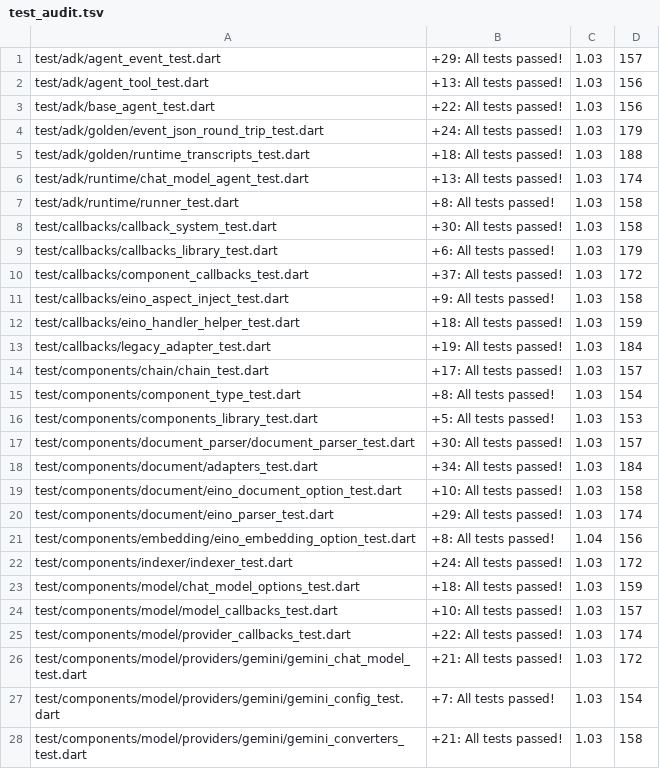
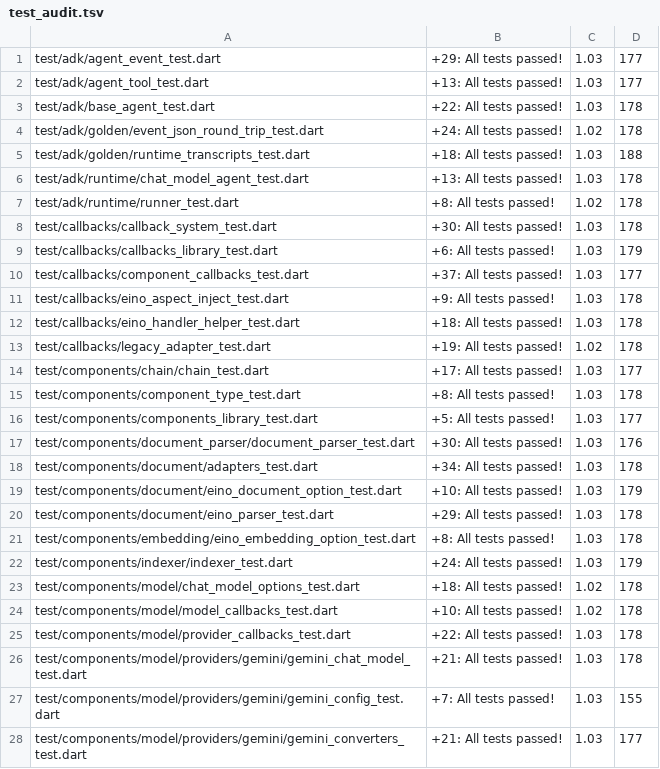
Before and after one commit to EsotericTech/threepio, a TSV file: packages/threepio_core/tool/test_audit.tsv, drawn as a sheet; only a part is shown; the diff covers the shown part only.

```diff
--- a/packages/threepio_core/tool/test_audit.tsv
+++ b/packages/threepio_core/tool/test_audit.tsv
@@ -1,28 +1,28 @@
-test/adk/agent_event_test.dart	+29: All tests passed!	1.03	157
-test/adk/agent_tool_test.dart	+13: All tests passed!	1.03	156
-test/adk/base_agent_test.dart	+22: All tests passed!	1.03	156
-test/adk/golden/event_json_round_trip_test.dart	+24: All tests passed!	1.03	179
+test/adk/agent_event_test.dart	+29: All tests passed!	1.03	177
+test/adk/agent_tool_test.dart	+13: All tests passed!	1.03	177
+test/adk/base_agent_test.dart	+22: All tests passed!	1.03	178
+test/adk/golden/event_json_round_trip_test.dart	+24: All tests passed!	1.02	178
 test/adk/golden/runtime_transcripts_test.dart	+18: All tests passed!	1.03	188
-test/adk/runtime/chat_model_agent_test.dart	+13: All tests passed!	1.03	174
-test/adk/runtime/runner_test.dart	+8: All tests passed!	1.03	158
-test/callbacks/callback_system_test.dart	+30: All tests passed!	1.03	158
+test/adk/runtime/chat_model_agent_test.dart	+13: All tests passed!	1.03	178
+test/adk/runtime/runner_test.dart	+8: All tests passed!	1.02	178
+test/callbacks/callback_system_test.dart	+30: All tests passed!	1.03	178
 test/callbacks/callbacks_library_test.dart	+6: All tests passed!	1.03	179
-test/callbacks/component_callbacks_test.dart	+37: All tests passed!	1.03	172
-test/callbacks/eino_aspect_inject_test.dart	+9: All tests passed!	1.03	158
-test/callbacks/eino_handler_helper_test.dart	+18: All tests passed!	1.03	159
-test/callbacks/legacy_adapter_test.dart	+19: All tests passed!	1.03	184
-test/components/chain/chain_test.dart	+17: All tests passed!	1.03	157
-test/components/component_type_test.dart	+8: All tests passed!	1.03	154
-test/components/components_library_test.dart	+5: All tests passed!	1.03	153
-test/components/document_parser/document_parser_test.dart	+30: All tests passed!	1.03	157
-test/components/document/adapters_test.dart	+34: All tests passed!	1.03	184
-test/components/document/eino_document_option_test.dart	+10: All tests passed!	1.03	158
-test/components/document/eino_parser_test.dart	+29: All tests passed!	1.03	174
-test/components/embedding/eino_embedding_option_test.dart	+8: All tests passed!	1.04	156
-test/components/indexer/indexer_test.dart	+24: All tests passed!	1.03	172
-test/components/model/chat_model_options_test.dart	+18: All tests passed!	1.03	159
-test/components/model/model_callbacks_test.dart	+10: All tests passed!	1.03	157
-test/components/model/provider_callbacks_test.dart	+22: All tests passed!	1.03	174
-test/components/model/providers/gemini/gemini_chat_model_test.dart	+21: All tests passed!	1.03	172
-test/components/model/providers/gemini/gemini_config_test.dart	+7: All tests passed!	1.03	154
-test/components/model/providers/gemini/gemini_converters_test.dart	+21: All tests passed!	1.03	158
+test/callbacks/component_callbacks_test.dart	+37: All tests passed!	1.03	177
+test/callbacks/eino_aspect_inject_test.dart	+9: All tests passed!	1.03	178
+test/callbacks/eino_handler_helper_test.dart	+18: All tests passed!	1.03	178
+test/callbacks/legacy_adapter_test.dart	+19: All tests passed!	1.02	178
+test/components/chain/chain_test.dart	+17: All tests passed!	1.03	177
+test/components/component_type_test.dart	+8: All tests passed!	1.03	178
+test/components/components_library_test.dart	+5: All tests passed!	1.03	177
+test/components/document_parser/document_parser_test.dart	+30: All tests passed!	1.03	176
+test/components/document/adapters_test.dart	+34: All tests passed!	1.03	178
+test/components/document/eino_document_option_test.dart	+10: All tests passed!	1.03	179
+test/components/document/eino_parser_test.dart	+29: All tests passed!	1.03	178
+test/components/embedding/eino_embedding_option_test.dart	+8: All tests passed!	1.03	178
+test/components/indexer/indexer_test.dart	+24: All tests passed!	1.03	179
+test/components/model/chat_model_options_test.dart	+18: All tests passed!	1.02	178
+test/components/model/model_callbacks_test.dart	+10: All tests passed!	1.02	178
+test/components/model/provider_callbacks_test.dart	+22: All tests passed!	1.03	178
+test/components/model/providers/gemini/gemini_chat_model_test.dart	+21: All tests passed!	1.03	178
+test/components/model/providers/gemini/gemini_config_test.dart	+7: All tests passed!	1.03	155
+test/components/model/providers/gemini/gemini_converters_test.dart	+21: All tests passed!	1.03	177
```
Also changed, not shown: 17 added rows and 93 edited cells elsewhere in this file, 58 other files.
